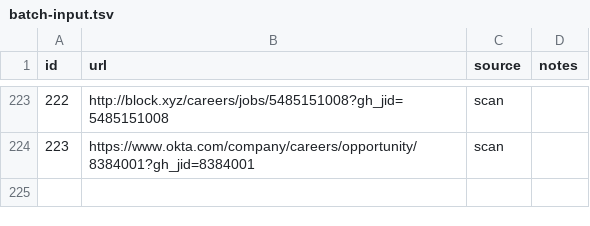
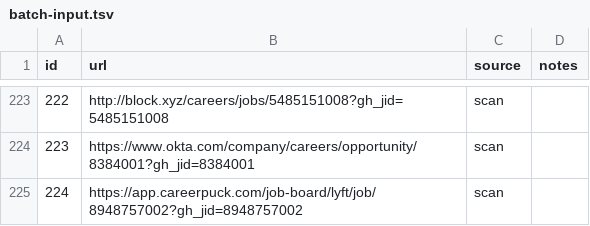
Before and after one commit to snigdhagaddam94/WorldOfAI, a TSV file: CareerOps/batch/batch-input.tsv, drawn as a sheet; only a part is shown, gaps mark what is left out; the diff names each change by its address in the sheet, - before the commit and + after, or states it on an @@ line.

```diff
--- a/CareerOps/batch/batch-input.tsv
+++ b/CareerOps/batch/batch-input.tsv
+row 225: 224 | https://app.careerpuck.com/job-board/lyft/job/8948757002?gh_jid=8948757002 | scan
```
Also changed, not shown: CareerOps/data/scan-history.tsv, 2 other files.
